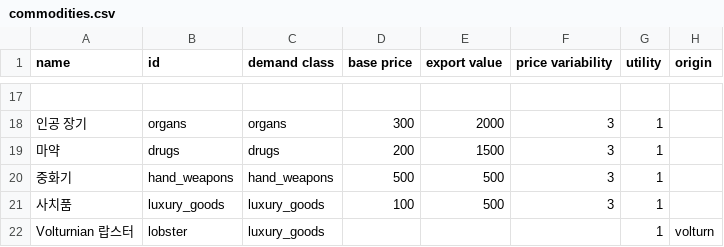
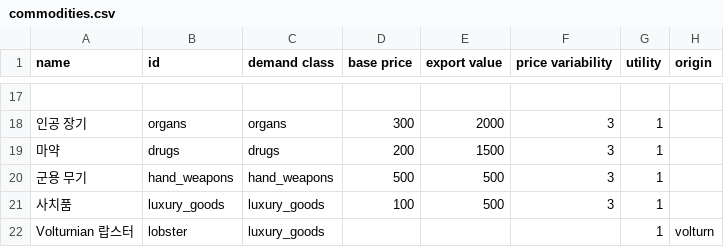
Before and after one commit to ClockworkOwlKR/sskr, a CSV file: data/campaign/commodities.csv, drawn as a sheet; only a part is shown, gaps mark what is left out; the diff names each change by its address in the sheet, - before the commit and + after, or states it on an @@ line.

Commit message:
campaign\commodities 중화기->군용 무기
중화기(Heavy Aramaments) -> 군용 무기(Heavy Armaments)

```diff
--- a/data/campaign/commodities.csv
+++ b/data/campaign/commodities.csv
-A20 (name): 중화기
+A20 (name): 군용 무기
```
